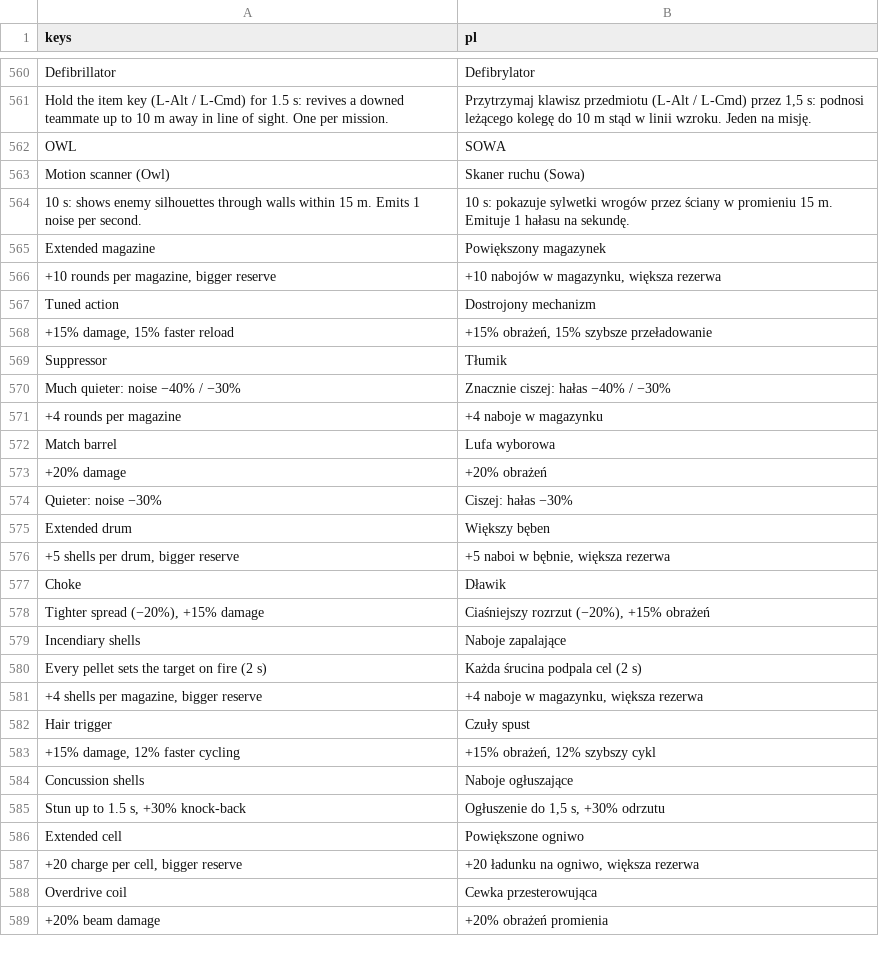
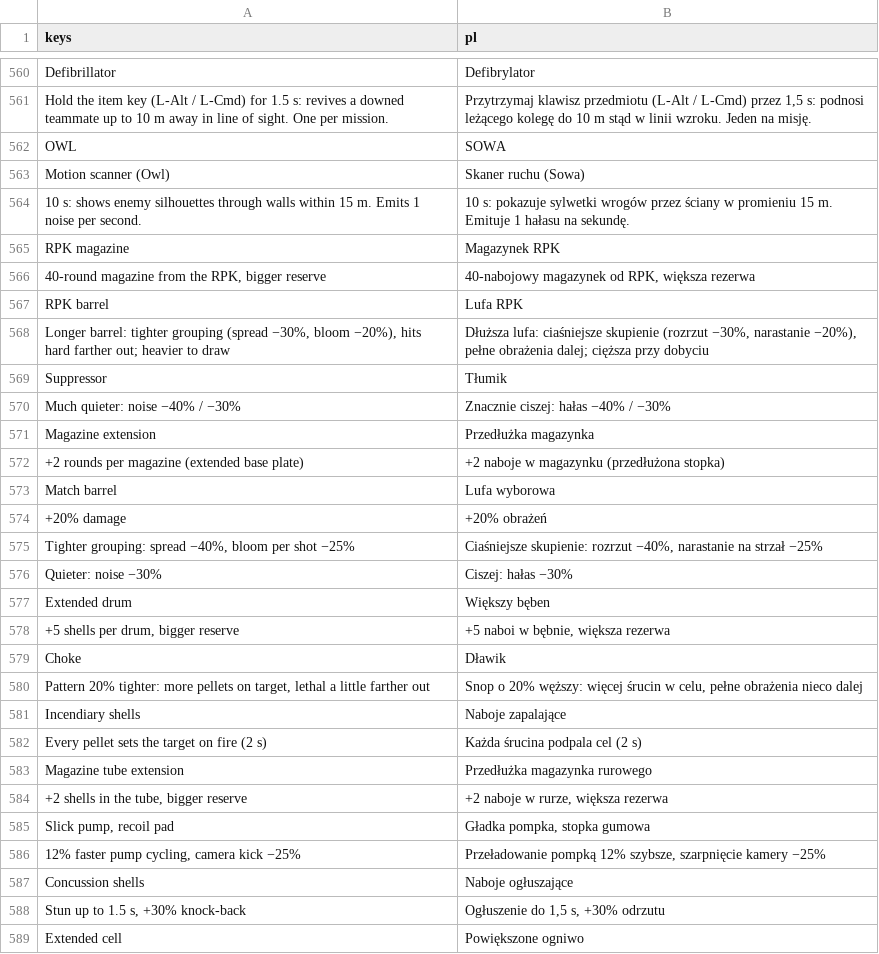
Before and after one commit to ssiwm/gameon, a CSV file: prototype/translations/ui.csv, drawn as a sheet; only a part is shown, gaps mark what is left out; the shorter side is filled out with more unchanged rows.

```diff
--- a/prototype/translations/ui.csv
+++ b/prototype/translations/ui.csv
@@ -564,11 +564,13 @@
 "10 s: shows enemy silhouettes through walls within 15 m. Emits 1 noise per second.","10 s: pokazuje sylwetki wrogów przez ściany w promieniu 15 m. Emituje 1 hałasu na sekundę."
-"Extended magazine","Powiększony magazynek"
-"+10 rounds per magazine, bigger reserve","+10 nabojów w magazynku, większa rezerwa"
-"Tuned action","Dostrojony mechanizm"
-"+15% damage, 15% faster reload","+15% obrażeń, 15% szybsze przeładowanie"
+"RPK magazine","Magazynek RPK"
+"40-round magazine from the RPK, bigger reserve","40-nabojowy magazynek od RPK, większa rezerwa"
+"RPK barrel","Lufa RPK"
+"Longer barrel: tighter grouping (spread −30%, bloom −20%), hits hard farther out; heavier to draw","Dłuższa lufa: ciaśniejsze skupienie (rozrzut −30%, narastanie −20%), pełne obrażenia dalej; cięższa przy dobyciu"
 "Suppressor","Tłumik"
 "Much quieter: noise −40% / −30%","Znacznie ciszej: hałas −40% / −30%"
-"+4 rounds per magazine","+4 naboje w magazynku"
+"Magazine extension","Przedłużka magazynka"
+"+2 rounds per magazine (extended base plate)","+2 naboje w magazynku (przedłużona stopka)"
 "Match barrel","Lufa wyborowa"
 "+20% damage","+20% obrażeń"
+"Tighter grouping: spread −40%, bloom per shot −25%","Ciaśniejsze skupienie: rozrzut −40%, narastanie na strzał −25%"
 "Quieter: noise −30%","Ciszej: hałas −30%"
@@ -577,8 +579,9 @@
 "Choke","Dławik"
-"Tighter spread (−20%), +15% damage","Ciaśniejszy rozrzut (−20%), +15% obrażeń"
+"Pattern 20% tighter: more pellets on target, lethal a little farther out","Snop o 20% węższy: więcej śrucin w celu, pełne obrażenia nieco dalej"
 "Incendiary shells","Naboje zapalające"
 "Every pellet sets the target on fire (2 s)","Każda śrucina podpala cel (2 s)"
-"+4 shells per magazine, bigger reserve","+4 naboje w magazynku, większa rezerwa"
-"Hair trigger","Czuły spust"
-"+15% damage, 12% faster cycling","+15% obrażeń, 12% szybszy cykl"
+"Magazine tube extension","Przedłużka magazynka rurowego"
+"+2 shells in the tube, bigger reserve","+2 naboje w rurze, większa rezerwa"
+"Slick pump, recoil pad","Gładka pompka, stopka gumowa"
+"12% faster pump cycling, camera kick −25%","Przeładowanie pompką 12% szybsze, szarpnięcie kamery −25%"
 "Concussion shells","Naboje ogłuszające"
```
Also changed, not shown: 14 other files.
